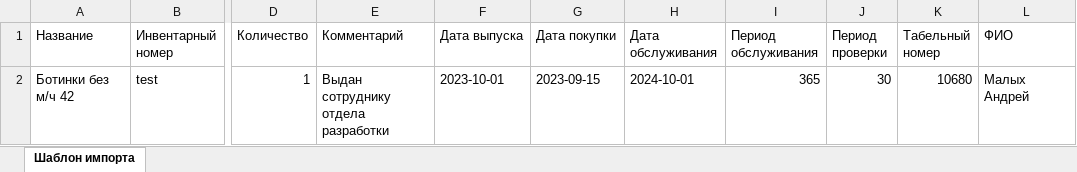
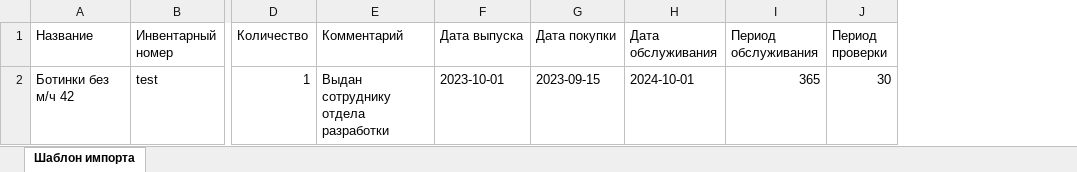
Before and after one commit to eXTrimeXT/AssetManagement, an Excel workbook: xlsx/asset_import_template (2).xlsx, sheet Шаблон импорта, drawn as a sheet; only a part is shown, gaps mark what is left out; values as stored, in another font and other column widths than the file's, no borders; the diff names each change by its address in the sheet, - before the commit and + after, or states it on an @@ line.

Commit message:
add employee_id for excel

```diff
--- a/xlsx/asset_import_template (2).xlsx (sheet Шаблон импорта)
+++ b/xlsx/asset_import_template (2).xlsx (sheet Шаблон импорта)
-column K (Табельный номер), row 2: 10680
-column L (ФИО), row 2: Малых Андрей
```
Also changed, not shown: 1 other file.
